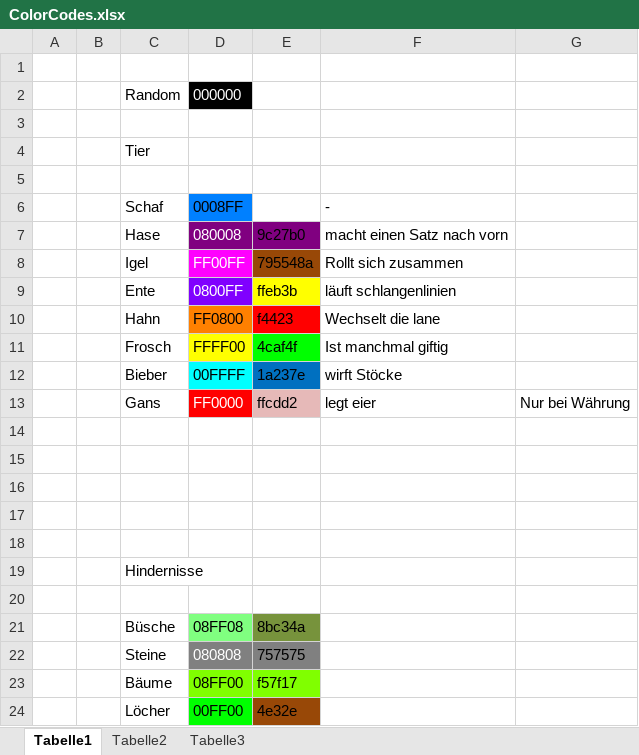
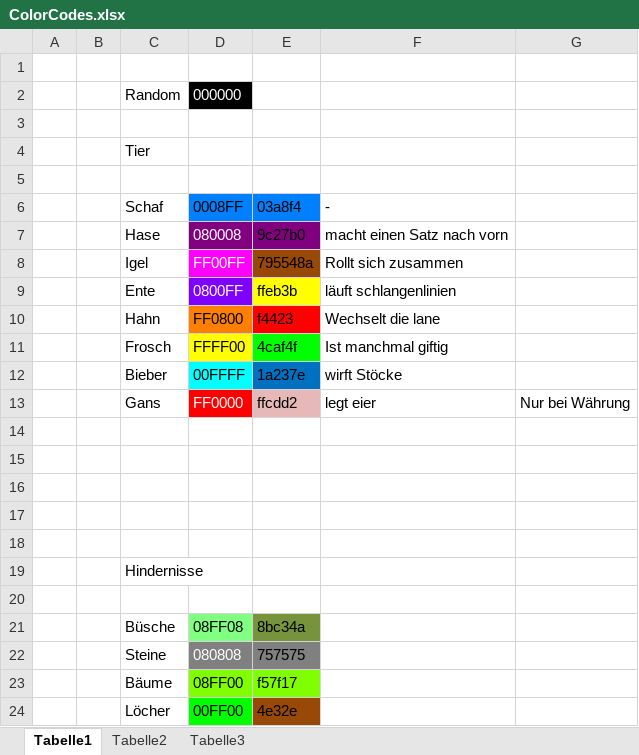
Before and after one commit to Descus/Fabeled-Carnage, an Excel workbook: Documents/ColorCodes.xlsx, sheet Tabelle1, drawn as a sheet; values as stored, in another font and other column widths than the file's, no borders; the diff names each change by its address in the sheet, - before the commit and + after, or states it on an @@ line.

Commit message:
addesd:ColorCode blue Lamm

```diff
--- a/Documents/ColorCodes.xlsx (sheet Tabelle1)
+++ b/Documents/ColorCodes.xlsx (sheet Tabelle1)
-E6: (empty)
+E6: 03a8f4
-E6 fill: none
+E6 fill: #0080FF
```
